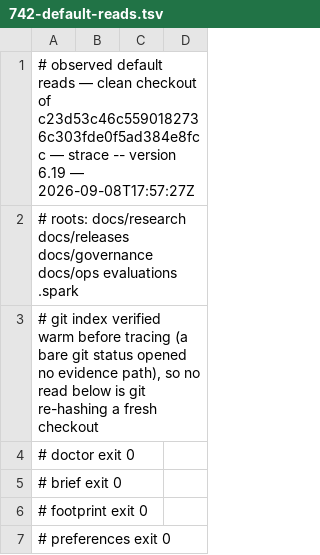
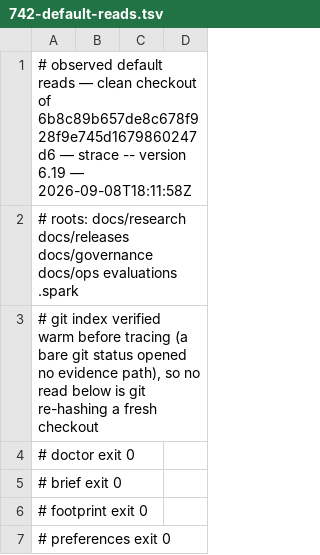
Before and after one commit to jwogrady/spark, a TSV file: docs/research/v0.23-cleanup/742-default-reads.tsv, drawn as a sheet; only a part is shown.

Commit message:
docs: re-observe the evidence reads after the graph repair

```diff
--- a/docs/research/v0.23-cleanup/742-default-reads.tsv
+++ b/docs/research/v0.23-cleanup/742-default-reads.tsv
@@ -1,2 +1,2 @@
-# observed default reads — clean checkout of c23d53c46c5590182736c303fde0f5ad384e8fcc — strace -- version 6.19 — 2026-09-08T17:57:27Z
+# observed default reads — clean checkout of 6b8c89b657de8c678f928f9e745d1679860247d6 — strace -- version 6.19 — 2026-09-08T18:11:58Z
 # roots: docs/research docs/releases docs/governance docs/ops evaluations .spark
```
